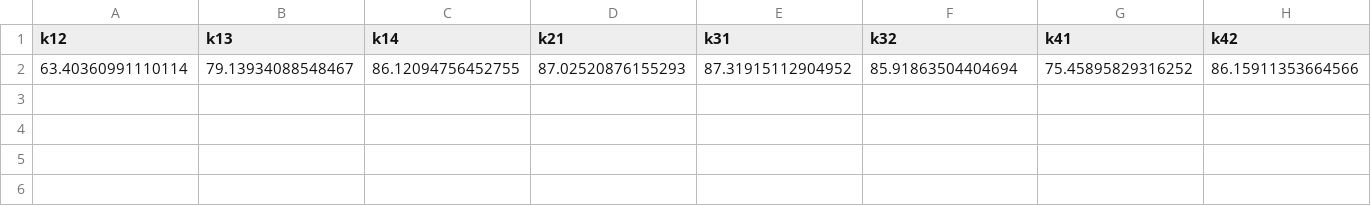
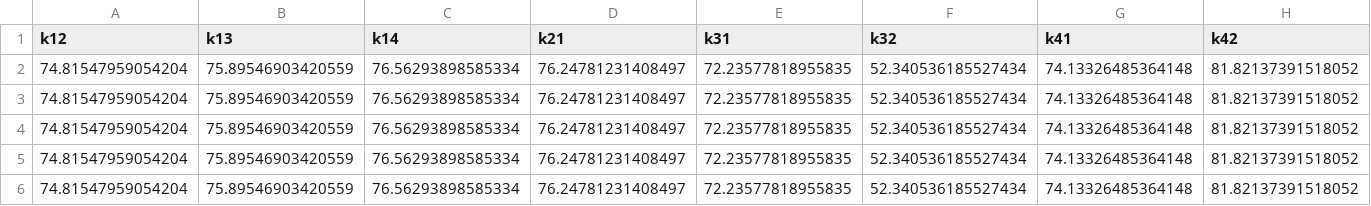
Before and after one commit to RobertGregg/TuringODE, a CSV file: ViralSensingModel/Parameters.csv, drawn as a sheet; only a part is shown; removed rows and columns are numbered as before the commit, all else as after; rows hold the shown columns only; the diff names each change by its address in the sheet, - before the commit and + after, or states it on an @@ line.

```diff
--- a/ViralSensingModel/Parameters.csv
+++ b/ViralSensingModel/Parameters.csv
-row 2: 63.40360991110114 | 79.13934088548467 | 86.12094756452755 | 87.02520876155293 | 87.31915112904952 | 85.91863504404694 | 75.45895829316252 | 86.15911353664566
+row 2: 74.81547959054204 | 75.89546903420559 | 76.56293898585334 | 76.24781231408497 | 72.23577818955835 | 52.340536185527434 | 74.13326485364148 | 81.82137391518052
+row 3: 74.81547959054204 | 75.89546903420559 | 76.56293898585334 | 76.24781231408497 | 72.23577818955835 | 52.340536185527434 | 74.13326485364148 | 81.82137391518052
+row 4: 74.81547959054204 | 75.89546903420559 | 76.56293898585334 | 76.24781231408497 | 72.23577818955835 | 52.340536185527434 | 74.13326485364148 | 81.82137391518052
+row 5: 74.81547959054204 | 75.89546903420559 | 76.56293898585334 | 76.24781231408497 | 72.23577818955835 | 52.340536185527434 | 74.13326485364148 | 81.82137391518052
+row 6: 74.81547959054204 | 75.89546903420559 | 76.56293898585334 | 76.24781231408497 | 72.23577818955835 | 52.340536185527434 | 74.13326485364148 | 81.82137391518052
```
Also changed, not shown: 6 other files.
